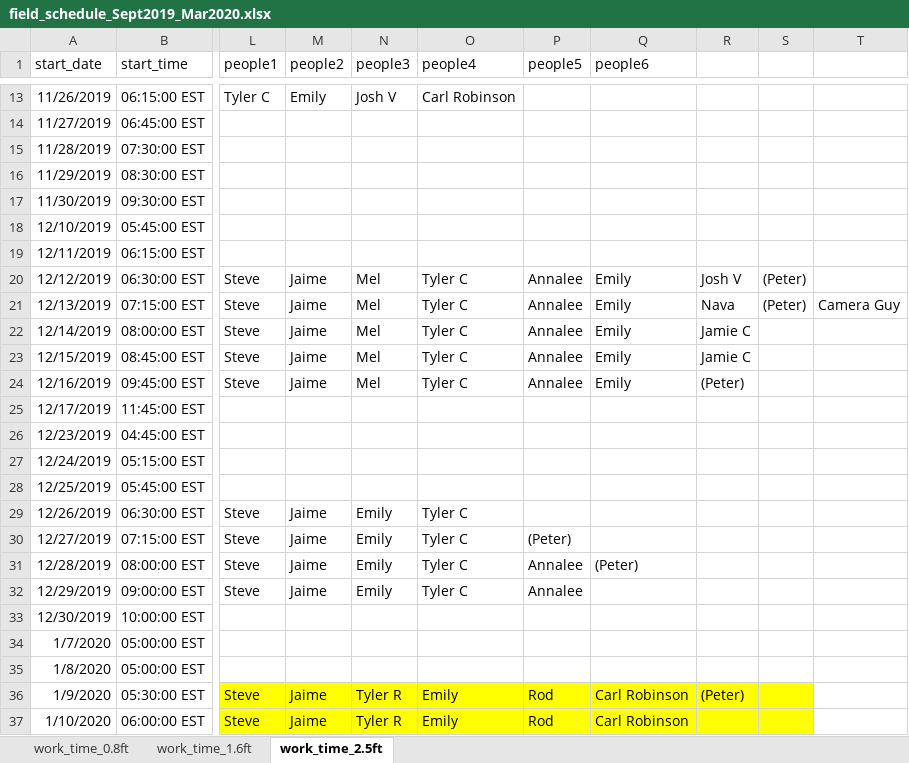
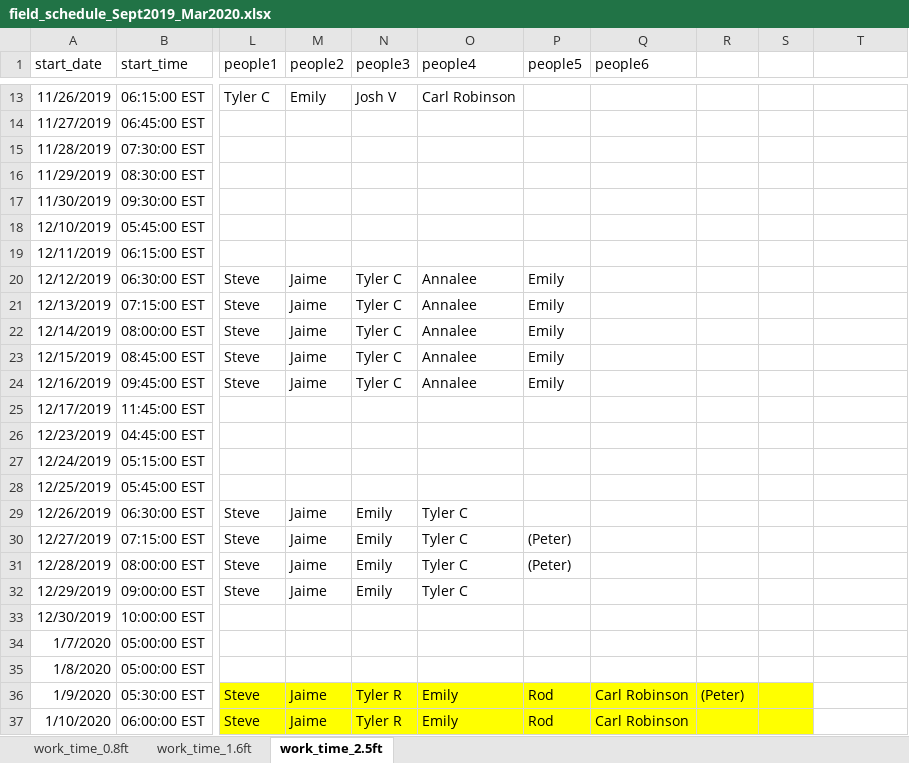
Before and after one commit to sbeck1/Beck_LC_R, an Excel workbook: Oyster/transect/data/field_schedule_Sept2019_Mar2020.xlsx, sheet work_time_2.5ft, drawn as a sheet; only a part is shown, gaps mark what is left out; values as stored, in another font and other column widths than the file's, no borders; the diff names each change by its address in the sheet, - before the commit and + after, or states it on an @@ line.

Commit message:
update

```diff
--- a/Oyster/transect/data/field_schedule_Sept2019_Mar2020.xlsx (sheet work_time_2.5ft)
+++ b/Oyster/transect/data/field_schedule_Sept2019_Mar2020.xlsx (sheet work_time_2.5ft)
-N20:N24 (people3): Mel
+N20:N24 (people3): Tyler C
-O20:O24 (people4): Tyler C
+O20:O24 (people4): Annalee
-P20:P24 (people5): Annalee
+P20:P24 (people5): Emily
-Q20:Q24 (people6): Emily
+Q20:Q24 (people6): (empty)
-R20: Josh V
+R20: (empty)
-S20:S21: (Peter)
+S20:S21: (empty)
-R21: Nava
+R21: (empty)
-T21: Camera Guy
+T21: (empty)
-R22:R23: Jamie C
+R22:R23: (empty)
-R24: (Peter)
+R24: (empty)
-P31 (people5): Annalee
+P31 (people5): (Peter)
-Q31 (people6): (Peter)
+Q31 (people6): (empty)
-P32 (people5): Annalee
+P32 (people5): (empty)
```
